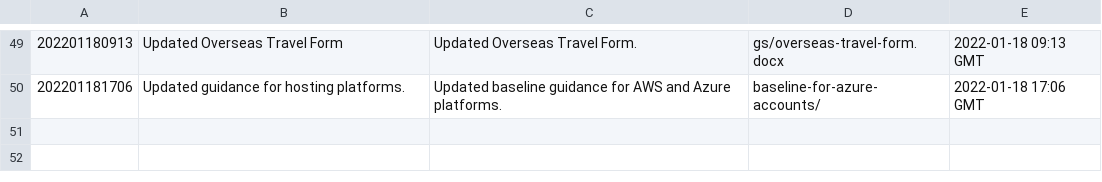
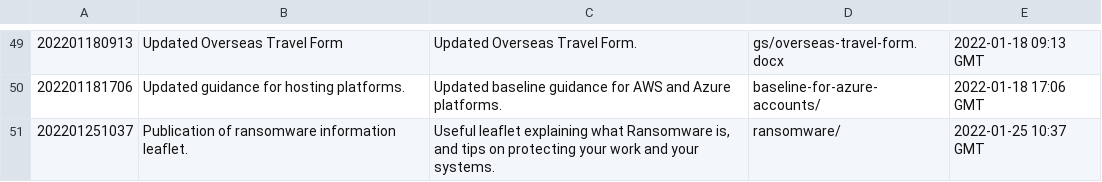
Before and after one commit to ministryofjustice/security-guidance, a CSV file: changeLog.csv, drawn as a sheet; only a part is shown, gaps mark what is left out.

Commit message:
Publication approved: https://github.com/ministryofjustice/security-guidance/issues/283

```diff
--- a/changeLog.csv
+++ b/changeLog.csv
@@ -50 +50,2 @@
 "202201181706","Updated guidance for hosting platforms.","Updated baseline guidance for AWS and Azure platforms.","baseline-for-azure-accounts/","2022-01-18 17:06 GMT"
+"202201251037","Publication of ransomware information leaflet.","Useful leaflet explaining what Ransomware is, and tips on protecting your work and your systems.","ransomware/","2022-01-25 10:37 GMT"
```
Also changed, not shown: 14 other files.
